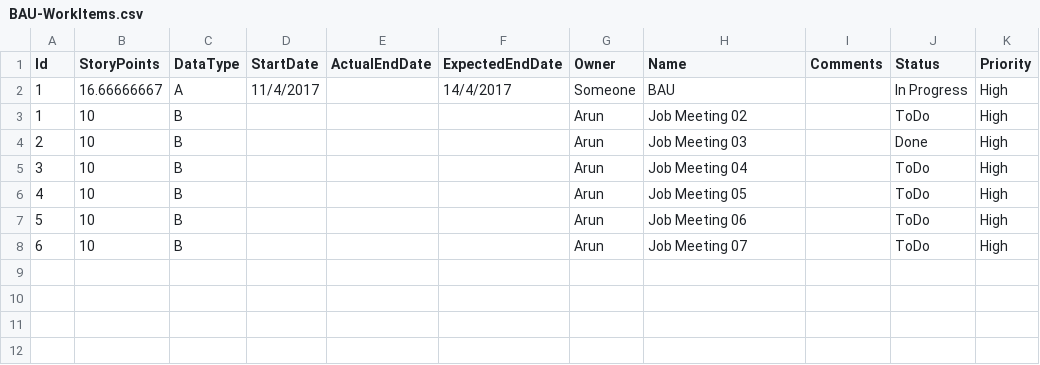
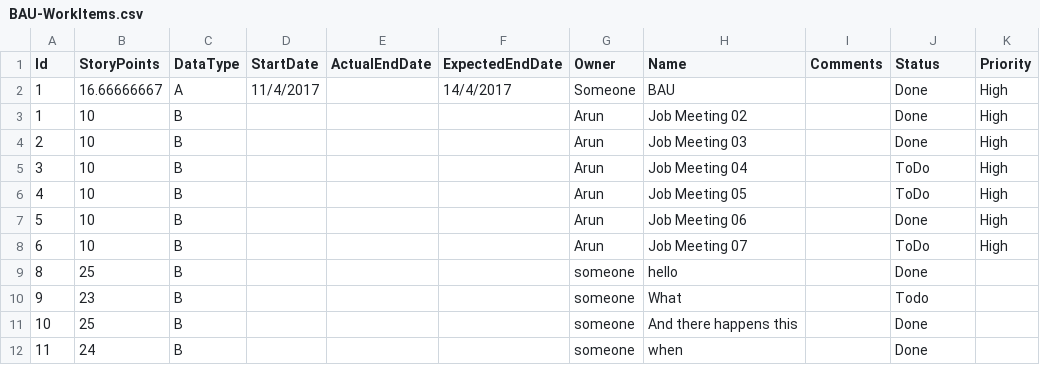
Before and after one commit to a-s-k-u/green-server, a CSV file: One-Offs/PS-Offwired/Data/Team/BAU-WorkItems.csv, drawn as a sheet; the diff names each change by its address in the sheet, - before the commit and + after, or states it on an @@ line.

```diff
--- a/One-Offs/PS-Offwired/Data/Team/BAU-WorkItems.csv
+++ b/One-Offs/PS-Offwired/Data/Team/BAU-WorkItems.csv
-J2 (Status): In Progress
+J2 (Status): Done
-J3 (Status): ToDo
+J3 (Status): Done
-J7 (Status): ToDo
+J7 (Status): Done
+row 9: 8 | 25 | B |  |  |  | someone | hello |  | Done
+row 10: 9 | 23 | B |  |  |  | someone | What |  | Todo
+row 11: 10 | 25 | B |  |  |  | someone | And there happens this |  | Done
+row 12: 11 | 24 | B |  |  |  | someone | when |  | Done
```
Also changed, not shown: One-Offs/PS-Offwired/Data/Party/UserIDList.csv, One-Offs/PS-Offwired/Data/Team/Informatica-WorkItems.csv, 8 other files.
